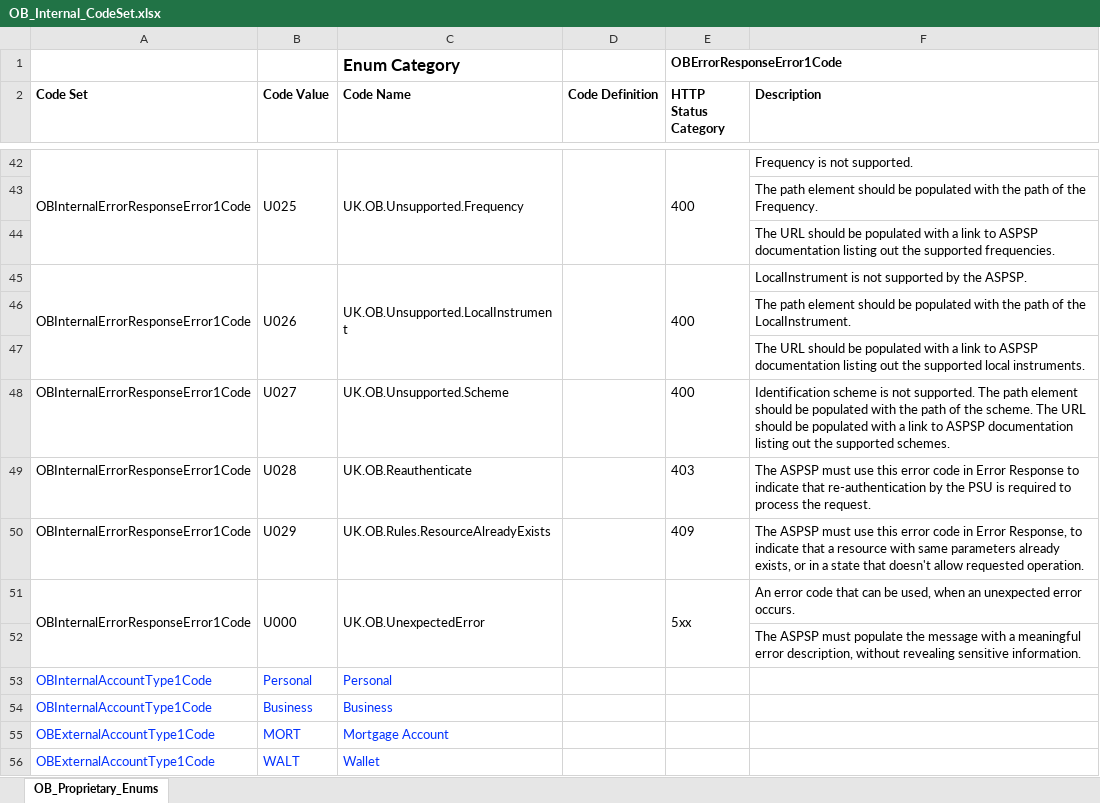
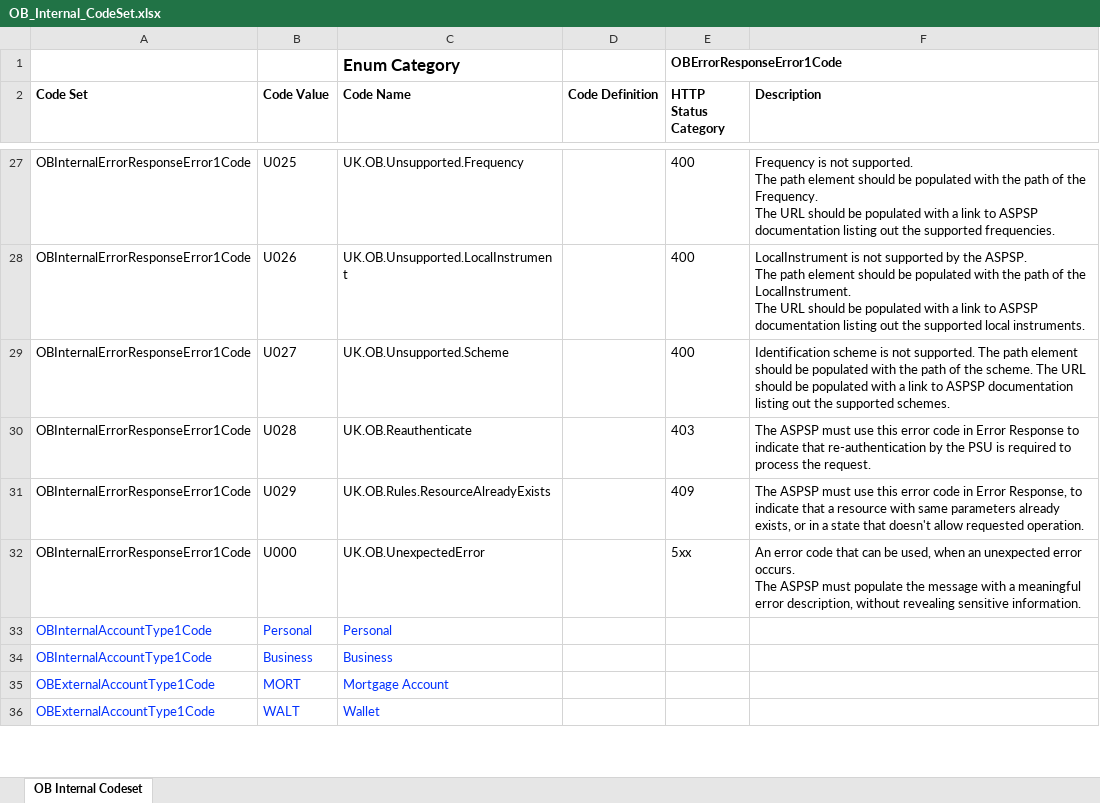
Before and after one commit to OpenBankingUK/External_Internal_CodeSets, an Excel workbook: OB_Internal_CodeSet.xlsx, sheet OB Internal Codeset, drawn as a sheet; only a part is shown, gaps mark what is left out; values as stored, in another font and other column widths than the file's, no borders; removed rows and columns are numbered as before the commit, all else as after; ↵ is a line break in a cell; the diff covers the shown part only; the diff names each change by its address in the sheet, - before the commit and + after, or states it on an @@ line.

```diff
--- a/OB_Internal_CodeSet.xlsx (sheet OB Internal Codeset)
+++ b/OB_Internal_CodeSet.xlsx (sheet OB Internal Codeset)
-sheet tab: OB_Proprietary_Enums
+sheet tab: OB Internal Codeset
-A42:A44 merged
-B42:B44 merged
-C42:C44 merged
-D42:D44 merged
-E42:E44 merged
-F27 (Description): …not supported.
+F27 (Description): …not supported. ↵ The path element should be populated with the path of the Frequency. ↵ The URL should be populated with a link to ASPSP documentation listing out the supported frequencies.
-row 43:  |  |  |  |  | The path element should be populated with the path of the Frequency.
-row 44:  |  |  |  |  | The URL should be populated with a link to ASPSP documentation listing out the supported frequencies.
-A45:A47 merged
-B45:B47 merged
-C45:C47 merged
-D45:D47 merged
-E45:E47 merged
-F28 (Description): …the ASPSP.
+F28 (Description): …the ASPSP. ↵ The path element should be populated with the path of the LocalInstrument. ↵ The URL should be populated with a link to ASPSP documentation listing out the supported local instruments.
-row 46:  |  |  |  |  | The path element should be populated with the path of the LocalInstrument.
-row 47:  |  |  |  |  | The URL should be populated with a link to ASPSP documentation listing out the supported local instruments.
-A51:A52 merged
-B51:B52 merged
-C51:C52 merged
-D51:D52 merged
-E51:E52 merged
-F32 (Description): …error occurs.
+F32 (Description): …error occurs. ↵ The ASPSP must populate the message with a meaningful error description, without revealing sensitive information.
-row 52:  |  |  |  |  | The ASPSP must populate the message with a meaningful error description, without revealing sensitive information.
```
Also changed, not shown: 143 added rows, 17 removed rows, 22 edited cells, cell formats and merged cells elsewhere in this sheet, 1 other file.
